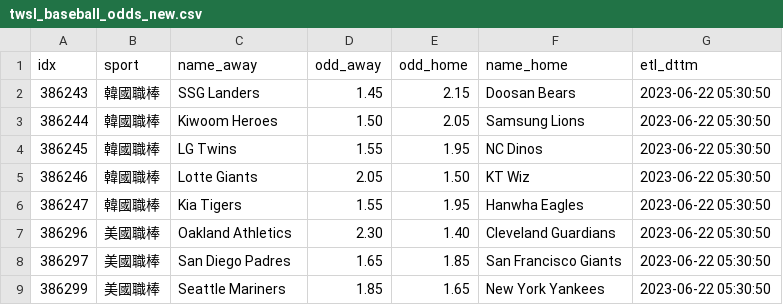
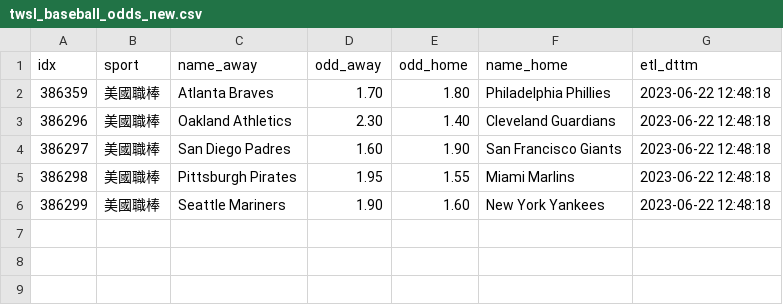
Before and after one commit to achilles0926/tw_sport_lottery, a CSV file: twsl_baseball_odds_new.csv, drawn as a sheet.

```diff
--- a/twsl_baseball_odds_new.csv
+++ b/twsl_baseball_odds_new.csv
@@ -1,9 +1,6 @@
 idx,sport,name_away,odd_away,odd_home,name_home,etl_dttm
-386243,韓國職棒,SSG Landers,1.45,2.15,Doosan Bears,2023-06-22 05:30:50
-386244,韓國職棒,Kiwoom Heroes,1.50,2.05,Samsung Lions,2023-06-22 05:30:50
-386245,韓國職棒,LG Twins,1.55,1.95,NC Dinos,2023-06-22 05:30:50
-386246,韓國職棒,Lotte Giants,2.05,1.50,KT Wiz,2023-06-22 05:30:50
-386247,韓國職棒,Kia Tigers,1.55,1.95,Hanwha Eagles,2023-06-22 05:30:50
-386296,美國職棒,Oakland Athletics,2.30,1.40,Cleveland Guardians,2023-06-22 05:30:50
-386297,美國職棒,San Diego Padres,1.65,1.85,San Francisco Giants,2023-06-22 05:30:50
-386299,美國職棒,Seattle Mariners,1.85,1.65,New York Yankees,2023-06-22 05:30:50
+386359,美國職棒,Atlanta Braves,1.70,1.80,Philadelphia Phillies,2023-06-22 12:48:18
+386296,美國職棒,Oakland Athletics,2.30,1.40,Cleveland Guardians,2023-06-22 12:48:18
+386297,美國職棒,San Diego Padres,1.60,1.90,San Francisco Giants,2023-06-22 12:48:18
+386298,美國職棒,Pittsburgh Pirates,1.95,1.55,Miami Marlins,2023-06-22 12:48:18
+386299,美國職棒,Seattle Mariners,1.90,1.60,New York Yankees,2023-06-22 12:48:18
```
Also changed, not shown: twsl_baseball_odds_backup.csv, twsl_baseball_odds_base.csv.
